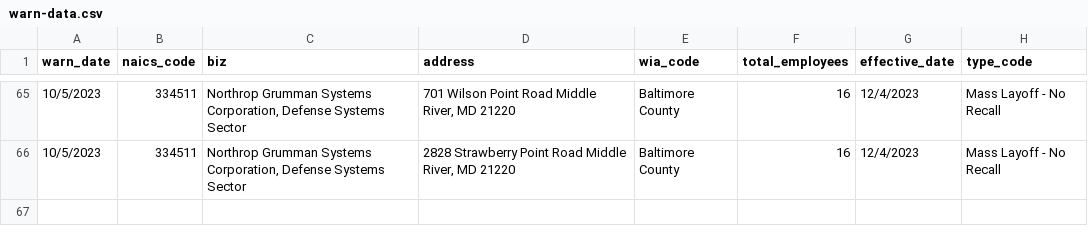
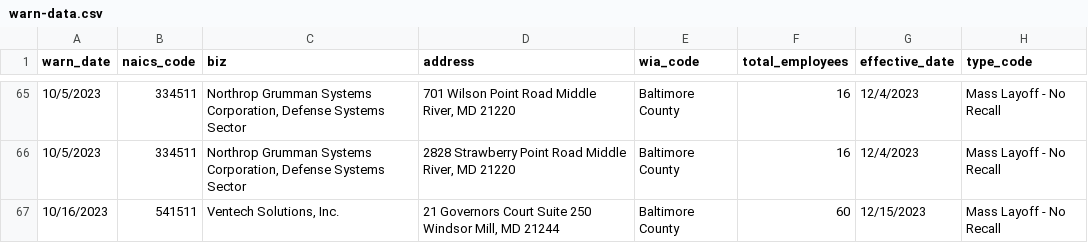
Before and after one commit to kenjiasada/my-first-github-scraper, a CSV file: warn-data.csv, drawn as a sheet; only a part is shown, gaps mark what is left out.

```diff
--- a/warn-data.csv
+++ b/warn-data.csv
@@ -133 +133,2 @@ warn_date,naics_code,biz,address,wia_code,total_employees,effective_date,type_co
 10/5/2023,334511,"Northrop Grumman Systems Corporation, Defense Systems Sector","2828 Strawberry Point Road            Middle River, MD 21220",Baltimore County,16,12/4/2023,Mass Layoff - No Recall
+10/16/2023,541511,"Ventech Solutions, Inc.","21 Governors Court                         Suite 250                                    Windsor Mill, MD 21244",Baltimore County,60,12/15/2023,Mass Layoff - No Recall
```
